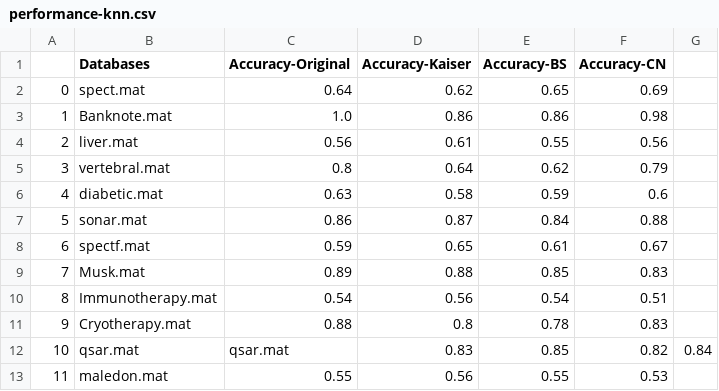
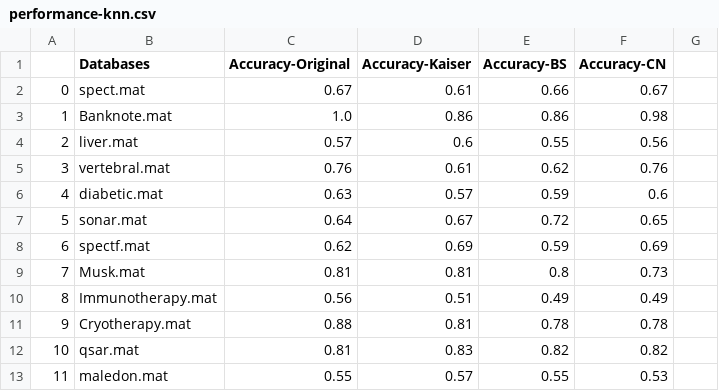
Before and after one commit to mohit-baliyan/Linear-Dimensionality-Reduction, a CSV file: performance-knn.csv, drawn as a sheet; only a part is shown; the diff covers the shown part only; the diff names each change by its address in the sheet, - before the commit and + after, or states it on an @@ line.

```diff
--- a/performance-knn.csv
+++ b/performance-knn.csv
-C2 (Accuracy-Original): 0.64
+C2 (Accuracy-Original): 0.67
-D2 (Accuracy-Kaiser): 0.62
+D2 (Accuracy-Kaiser): 0.61
-E2 (Accuracy-BS): 0.65
+E2 (Accuracy-BS): 0.66
-F2 (Accuracy-CN): 0.69
+F2 (Accuracy-CN): 0.67
-C4 (Accuracy-Original): 0.56
+C4 (Accuracy-Original): 0.57
-D4 (Accuracy-Kaiser): 0.61
+D4 (Accuracy-Kaiser): 0.6
-C5 (Accuracy-Original): 0.8
+C5 (Accuracy-Original): 0.76
-D5 (Accuracy-Kaiser): 0.64
+D5 (Accuracy-Kaiser): 0.61
-F5 (Accuracy-CN): 0.79
+F5 (Accuracy-CN): 0.76
-D6 (Accuracy-Kaiser): 0.58
+D6 (Accuracy-Kaiser): 0.57
-C7 (Accuracy-Original): 0.86
+C7 (Accuracy-Original): 0.64
-D7 (Accuracy-Kaiser): 0.87
+D7 (Accuracy-Kaiser): 0.67
-E7 (Accuracy-BS): 0.84
+E7 (Accuracy-BS): 0.72
-F7 (Accuracy-CN): 0.88
+F7 (Accuracy-CN): 0.65
-C8 (Accuracy-Original): 0.59
+C8 (Accuracy-Original): 0.62
-D8 (Accuracy-Kaiser): 0.65
+D8 (Accuracy-Kaiser): 0.69
-E8 (Accuracy-BS): 0.61
+E8 (Accuracy-BS): 0.59
-F8 (Accuracy-CN): 0.67
+F8 (Accuracy-CN): 0.69
-C9 (Accuracy-Original): 0.89
+C9 (Accuracy-Original): 0.81
-D9 (Accuracy-Kaiser): 0.88
+D9 (Accuracy-Kaiser): 0.81
-E9 (Accuracy-BS): 0.85
+E9 (Accuracy-BS): 0.8
-F9 (Accuracy-CN): 0.83
+F9 (Accuracy-CN): 0.73
-C10 (Accuracy-Original): 0.54
+C10 (Accuracy-Original): 0.56
-D10 (Accuracy-Kaiser): 0.56
+D10 (Accuracy-Kaiser): 0.51
-E10 (Accuracy-BS): 0.54
+E10 (Accuracy-BS): 0.49
-F10 (Accuracy-CN): 0.51
+F10 (Accuracy-CN): 0.49
-D11 (Accuracy-Kaiser): 0.8
+D11 (Accuracy-Kaiser): 0.81
-F11 (Accuracy-CN): 0.83
+F11 (Accuracy-CN): 0.78
-C12 (Accuracy-Original): qsar.mat
+C12 (Accuracy-Original): 0.81
-E12 (Accuracy-BS): 0.85
+E12 (Accuracy-BS): 0.82
-G12: 0.84
+G12: (empty)
-D13 (Accuracy-Kaiser): 0.56
+D13 (Accuracy-Kaiser): 0.57
```
Also changed, not shown: 5 added rows, 3 removed rows, 2 edited cells and row numbers in column A elsewhere in this file, neighbors.csv, 3 other files.
